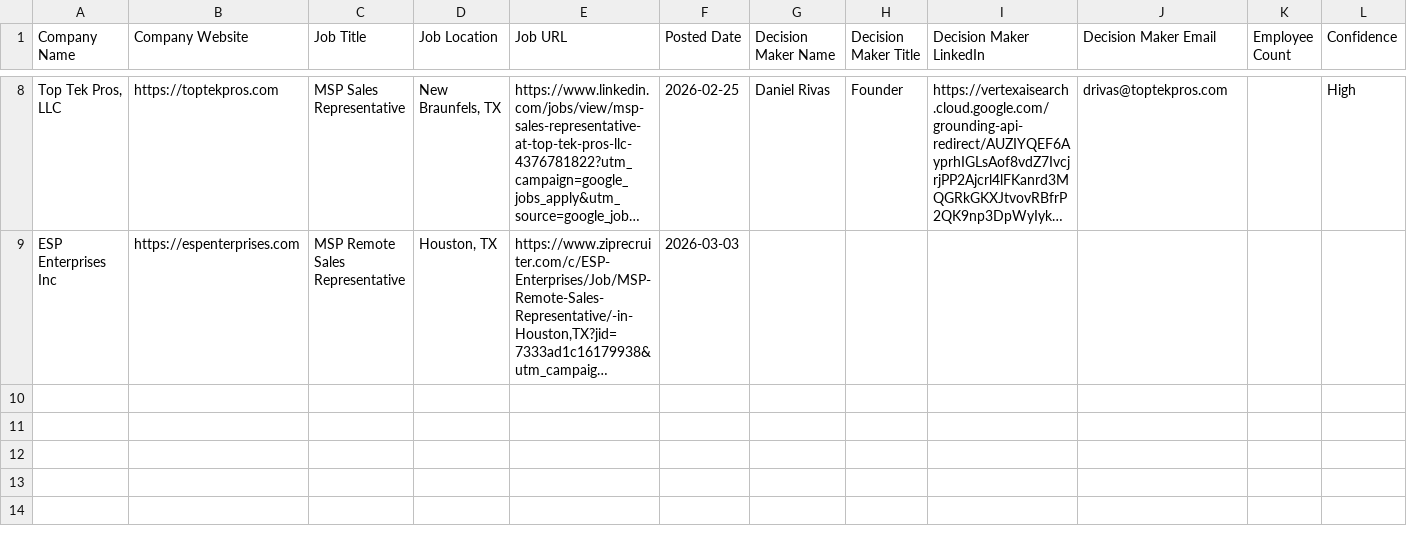
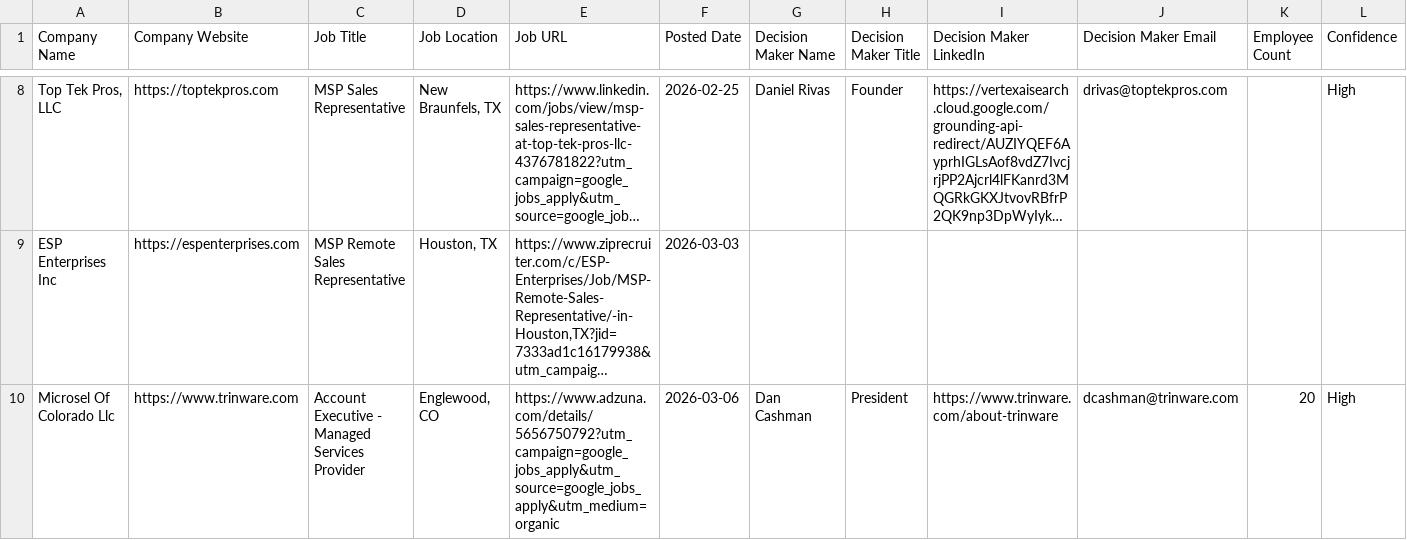
Before and after one commit to igupta1/personal-website, a CSV file: MSPSalesDiscovery/output/msp_sales_leads.csv, drawn as a sheet; only a part is shown, gaps mark what is left out; long unchanged cells end in …; rows hold the shown columns only; the diff names each change by its address in the sheet, - before the commit and + after, or states it on an @@ line.

```diff
--- a/MSPSalesDiscovery/output/msp_sales_leads.csv
+++ b/MSPSalesDiscovery/output/msp_sales_leads.csv
+row 10: Microsel Of Colorado Llc | https://www.trinware.com | Account Executive - Managed Services Provider | Englewood, CO | https://www.adzuna.com/details/5656750792?utm_campaign=google_jobs_apply&utm_source=google_jobs_apply&utm_medium=organic | 2026-03-06 | Dan Cashman | President | https://www.trinware.com/about-trinware | dcashman@trinware.com | 20 | High
```
Also changed, not shown: 2 other files.
